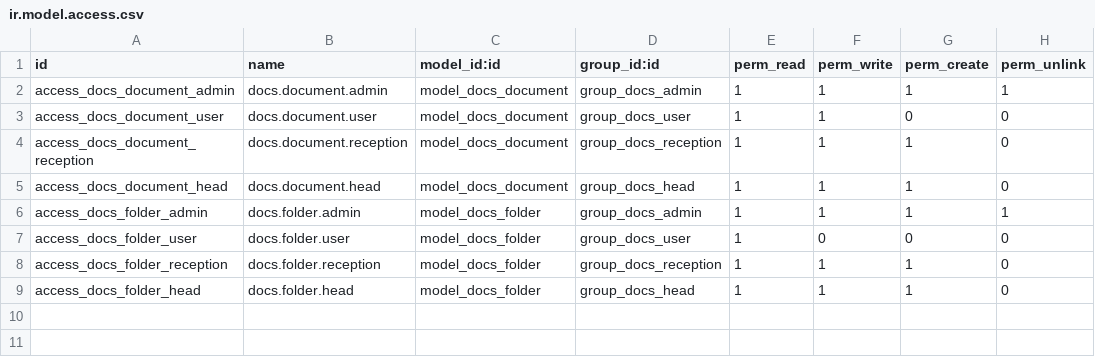
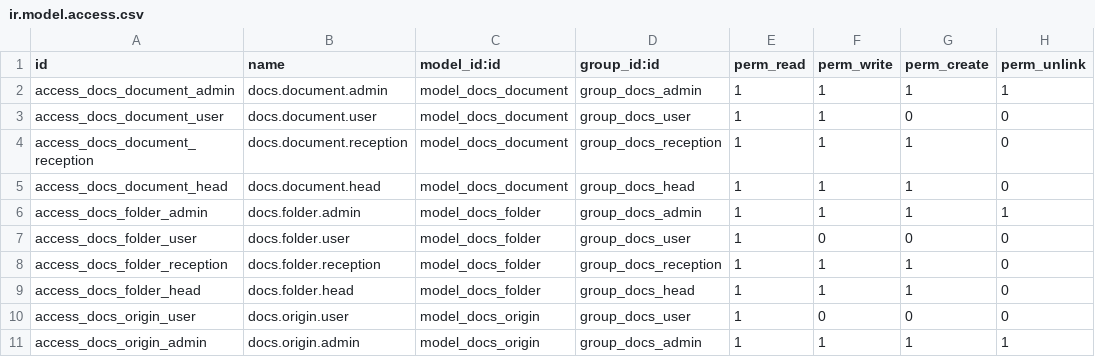
Before and after one commit to vorlasanedev/docs_flow_automation, a CSV file: security/ir.model.access.csv, drawn as a sheet; the diff names each change by its address in the sheet, - before the commit and + after, or states it on an @@ line.

Commit message:
add origin docs

```diff
--- a/security/ir.model.access.csv
+++ b/security/ir.model.access.csv
+row 10: access_docs_origin_user | docs.origin.user | model_docs_origin | group_docs_user | 1 | 0 | 0 | 0
+row 11: access_docs_origin_admin | docs.origin.admin | model_docs_origin | group_docs_admin | 1 | 1 | 1 | 1
```
Also changed, not shown: 7 other files.
